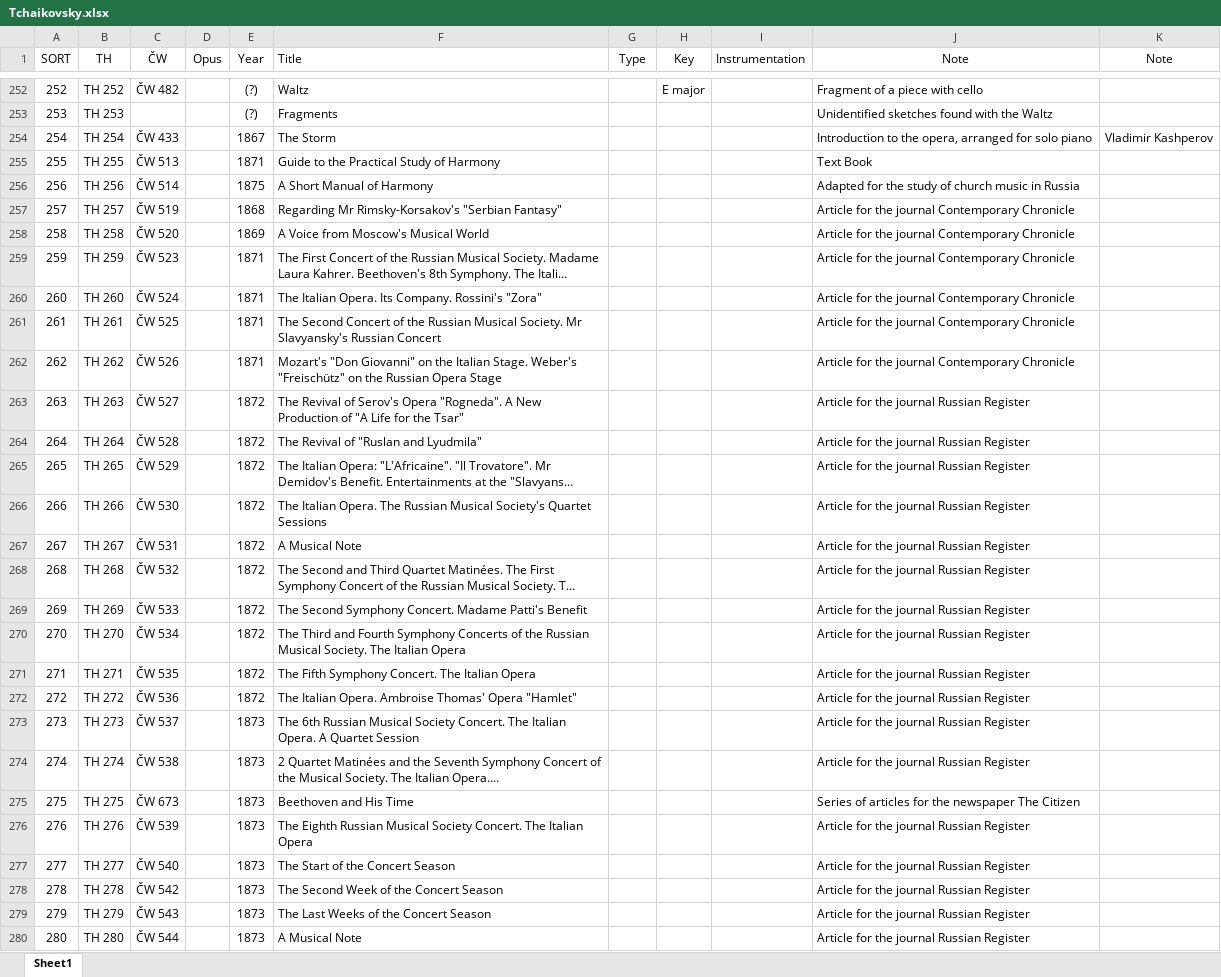
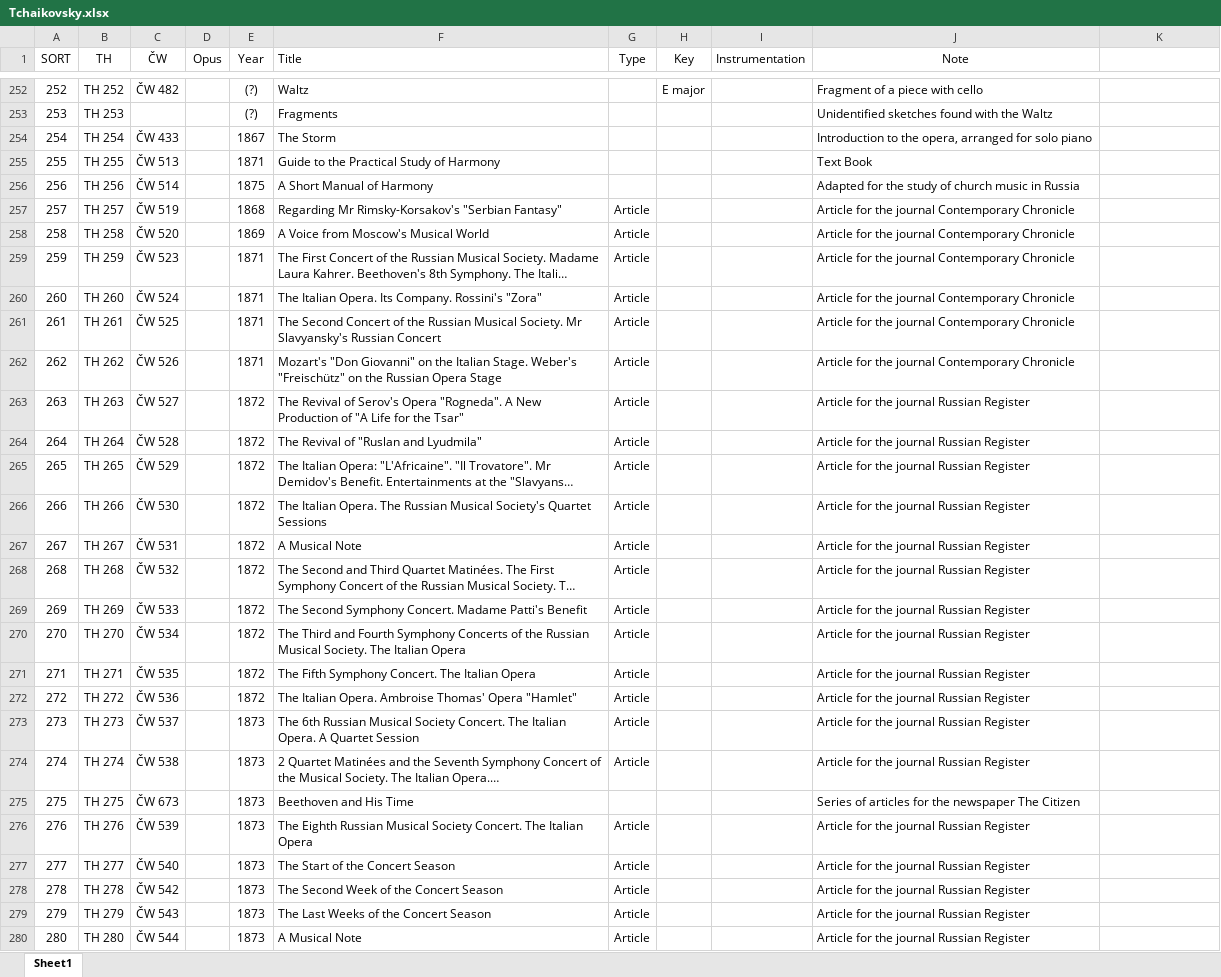
Before and after one commit to KenParker-CN/konzert-public-data, an Excel workbook: xlsx/Tchaikovsky.xlsx, sheet Sheet1, drawn as a sheet; only a part is shown, gaps mark what is left out; long unchanged cells end in …; values as stored, in another font and other column widths than the file's, no borders; the diff covers the shown part only; the diff names each change by its address in the sheet, - before the commit and + after, or states it on an @@ line.

Commit message:
data: update Marnat, Tchaikovsky

```diff
--- a/xlsx/Tchaikovsky.xlsx (sheet Sheet1)
+++ b/xlsx/Tchaikovsky.xlsx (sheet Sheet1)
-K1: Note
+K1: (empty)
-K254: Vladimir Kashperov
+K254: (empty)
-G257:G274 (Type): (empty)
+G257:G274 (Type): Article
-G276:G280 (Type): (empty)
+G276:G280 (Type): Article
```
Also changed, not shown: 7 added rows, 7 removed rows, 3 moved rows, 163 edited cells and cell formats elsewhere in this sheet, xlsx/Marnat.xlsx, 2 other files.
